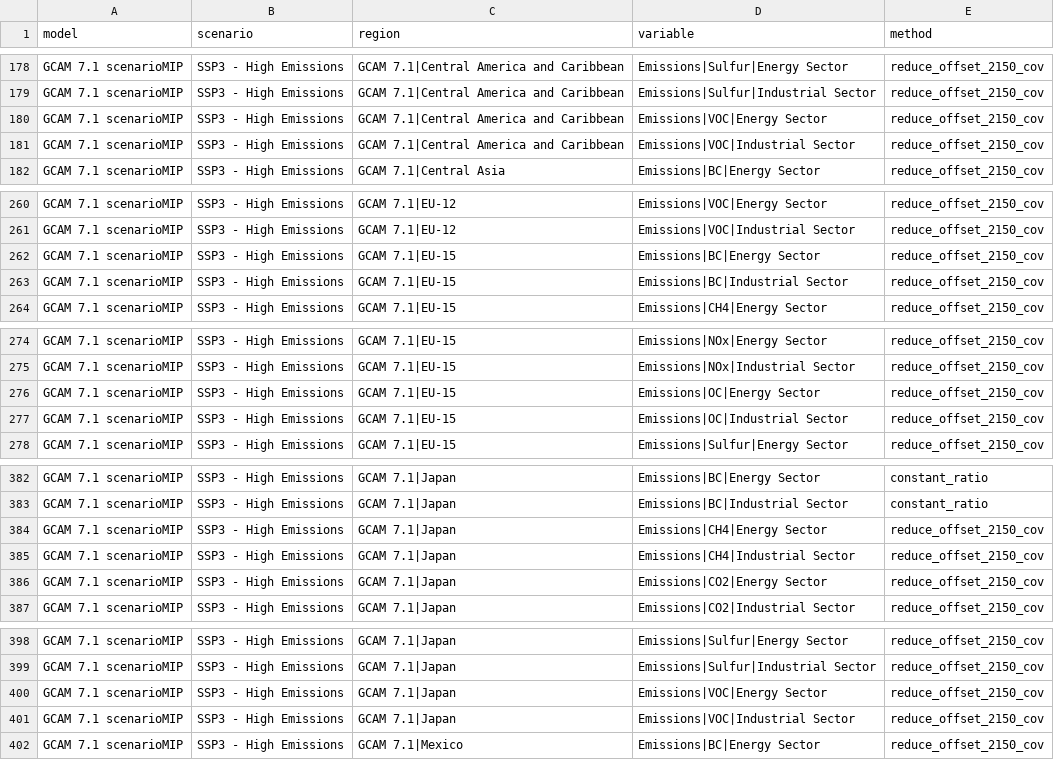
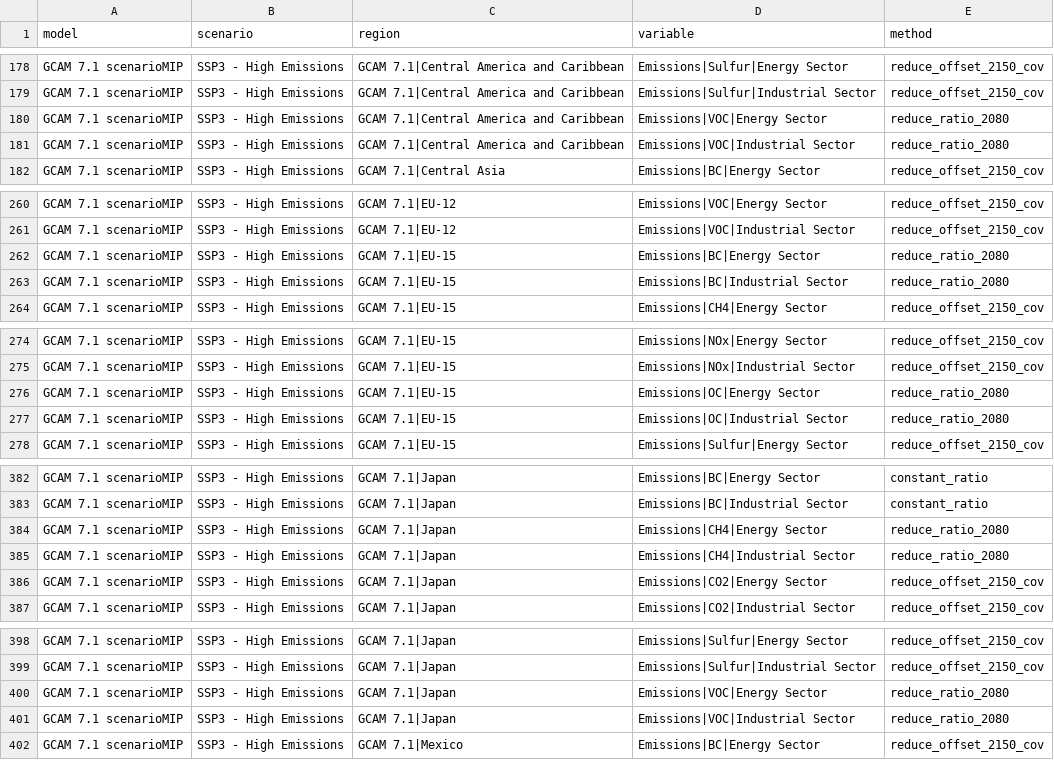
Before and after one commit to iiasa/emissions_harmonization_historical, a CSV file: data/raw/harmonisation_overrides/harmonisation-methods_gridding_GCAM.csv, drawn as a sheet; only a part is shown, gaps mark what is left out; the diff covers the shown part only.

```diff
--- a/data/raw/harmonisation_overrides/harmonisation-methods_gridding_GCAM.csv
+++ b/data/raw/harmonisation_overrides/harmonisation-methods_gridding_GCAM.csv
@@ -179,4 +179,4 @@ GCAM 7.1 scenarioMIP,SSP3 - High Emissions,GCAM 7.1|Central America and Caribbea
 GCAM 7.1 scenarioMIP,SSP3 - High Emissions,GCAM 7.1|Central America and Caribbean,Emissions|Sulfur|Industrial Sector,reduce_offset_2150_cov
-GCAM 7.1 scenarioMIP,SSP3 - High Emissions,GCAM 7.1|Central America and Caribbean,Emissions|VOC|Energy Sector,reduce_offset_2150_cov
-GCAM 7.1 scenarioMIP,SSP3 - High Emissions,GCAM 7.1|Central America and Caribbean,Emissions|VOC|Industrial Sector,reduce_offset_2150_cov
+GCAM 7.1 scenarioMIP,SSP3 - High Emissions,GCAM 7.1|Central America and Caribbean,Emissions|VOC|Energy Sector,reduce_ratio_2080
+GCAM 7.1 scenarioMIP,SSP3 - High Emissions,GCAM 7.1|Central America and Caribbean,Emissions|VOC|Industrial Sector,reduce_ratio_2080
 GCAM 7.1 scenarioMIP,SSP3 - High Emissions,GCAM 7.1|Central Asia,Emissions|BC|Energy Sector,reduce_offset_2150_cov
@@ -261,4 +261,4 @@ GCAM 7.1 scenarioMIP,SSP3 - High Emissions,GCAM 7.1|EU-12,Emissions|VOC|Energy S
 GCAM 7.1 scenarioMIP,SSP3 - High Emissions,GCAM 7.1|EU-12,Emissions|VOC|Industrial Sector,reduce_offset_2150_cov
-GCAM 7.1 scenarioMIP,SSP3 - High Emissions,GCAM 7.1|EU-15,Emissions|BC|Energy Sector,reduce_offset_2150_cov
-GCAM 7.1 scenarioMIP,SSP3 - High Emissions,GCAM 7.1|EU-15,Emissions|BC|Industrial Sector,reduce_offset_2150_cov
+GCAM 7.1 scenarioMIP,SSP3 - High Emissions,GCAM 7.1|EU-15,Emissions|BC|Energy Sector,reduce_ratio_2080
+GCAM 7.1 scenarioMIP,SSP3 - High Emissions,GCAM 7.1|EU-15,Emissions|BC|Industrial Sector,reduce_ratio_2080
 GCAM 7.1 scenarioMIP,SSP3 - High Emissions,GCAM 7.1|EU-15,Emissions|CH4|Energy Sector,reduce_offset_2150_cov
@@ -275,4 +275,4 @@ GCAM 7.1 scenarioMIP,SSP3 - High Emissions,GCAM 7.1|EU-15,Emissions|NOx|Energy S
 GCAM 7.1 scenarioMIP,SSP3 - High Emissions,GCAM 7.1|EU-15,Emissions|NOx|Industrial Sector,reduce_offset_2150_cov
-GCAM 7.1 scenarioMIP,SSP3 - High Emissions,GCAM 7.1|EU-15,Emissions|OC|Energy Sector,reduce_offset_2150_cov
-GCAM 7.1 scenarioMIP,SSP3 - High Emissions,GCAM 7.1|EU-15,Emissions|OC|Industrial Sector,reduce_offset_2150_cov
+GCAM 7.1 scenarioMIP,SSP3 - High Emissions,GCAM 7.1|EU-15,Emissions|OC|Energy Sector,reduce_ratio_2080
+GCAM 7.1 scenarioMIP,SSP3 - High Emissions,GCAM 7.1|EU-15,Emissions|OC|Industrial Sector,reduce_ratio_2080
 GCAM 7.1 scenarioMIP,SSP3 - High Emissions,GCAM 7.1|EU-15,Emissions|Sulfur|Energy Sector,reduce_offset_2150_cov
@@ -383,4 +383,4 @@ GCAM 7.1 scenarioMIP,SSP3 - High Emissions,GCAM 7.1|Japan,Emissions|BC|Energy Se
 GCAM 7.1 scenarioMIP,SSP3 - High Emissions,GCAM 7.1|Japan,Emissions|BC|Industrial Sector,constant_ratio
-GCAM 7.1 scenarioMIP,SSP3 - High Emissions,GCAM 7.1|Japan,Emissions|CH4|Energy Sector,reduce_offset_2150_cov
-GCAM 7.1 scenarioMIP,SSP3 - High Emissions,GCAM 7.1|Japan,Emissions|CH4|Industrial Sector,reduce_offset_2150_cov
+GCAM 7.1 scenarioMIP,SSP3 - High Emissions,GCAM 7.1|Japan,Emissions|CH4|Energy Sector,reduce_ratio_2080
+GCAM 7.1 scenarioMIP,SSP3 - High Emissions,GCAM 7.1|Japan,Emissions|CH4|Industrial Sector,reduce_ratio_2080
 GCAM 7.1 scenarioMIP,SSP3 - High Emissions,GCAM 7.1|Japan,Emissions|CO2|Energy Sector,reduce_offset_2150_cov
@@ -399,4 +399,4 @@ GCAM 7.1 scenarioMIP,SSP3 - High Emissions,GCAM 7.1|Japan,Emissions|Sulfur|Energ
 GCAM 7.1 scenarioMIP,SSP3 - High Emissions,GCAM 7.1|Japan,Emissions|Sulfur|Industrial Sector,reduce_offset_2150_cov
-GCAM 7.1 scenarioMIP,SSP3 - High Emissions,GCAM 7.1|Japan,Emissions|VOC|Energy Sector,reduce_offset_2150_cov
-GCAM 7.1 scenarioMIP,SSP3 - High Emissions,GCAM 7.1|Japan,Emissions|VOC|Industrial Sector,reduce_offset_2150_cov
+GCAM 7.1 scenarioMIP,SSP3 - High Emissions,GCAM 7.1|Japan,Emissions|VOC|Energy Sector,reduce_ratio_2080
+GCAM 7.1 scenarioMIP,SSP3 - High Emissions,GCAM 7.1|Japan,Emissions|VOC|Industrial Sector,reduce_ratio_2080
 GCAM 7.1 scenarioMIP,SSP3 - High Emissions,GCAM 7.1|Mexico,Emissions|BC|Energy Sector,reduce_offset_2150_cov
```
Also changed, not shown: 4 edited cells elsewhere in this file, 5 other files.
